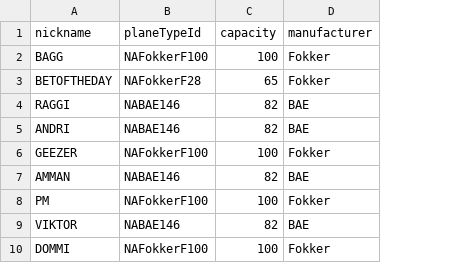
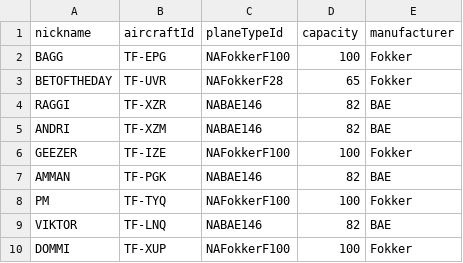
Before and after one commit to noifjalar/NANAIR, a CSV file: a_csv/Aircraft.csv, drawn as a sheet; the diff names each change by its address in the sheet, - before the commit and + after, or states it on an @@ line.

Commit message:
aircraft updatecsv

```diff
--- a/a_csv/Aircraft.csv
+++ b/a_csv/Aircraft.csv
+column B (aircraftId), rows 2-10: TF-EPG | TF-UVR | TF-XZR | TF-XZM | TF-IZE | TF-PGK | TF-TYQ | TF-LNQ | TF-XUP
```
